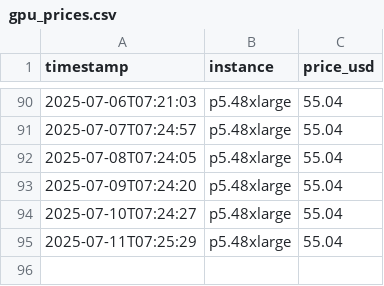
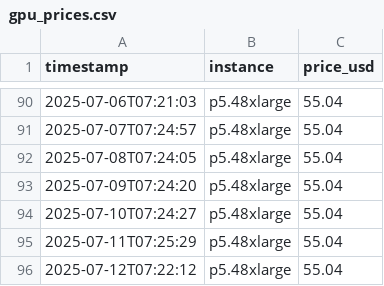
Before and after one commit to amorton45/aws-gpu-price-tracker, a CSV file: gpu_prices.csv, drawn as a sheet; only a part is shown, gaps mark what is left out; the diff names each change by its address in the sheet, - before the commit and + after, or states it on an @@ line.

```diff
--- a/gpu_prices.csv
+++ b/gpu_prices.csv
+row 96: 2025-07-12T07:22:12 | p5.48xlarge | 55.04
```
